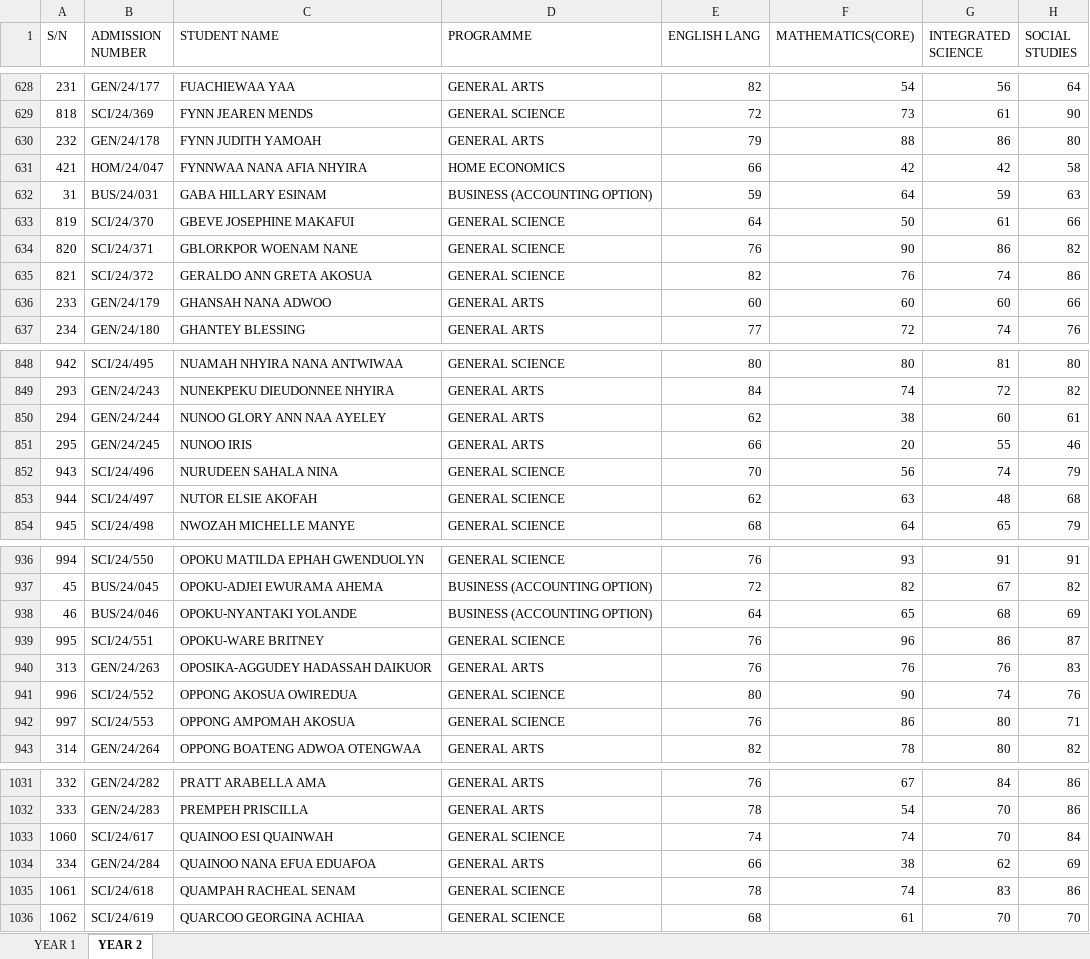
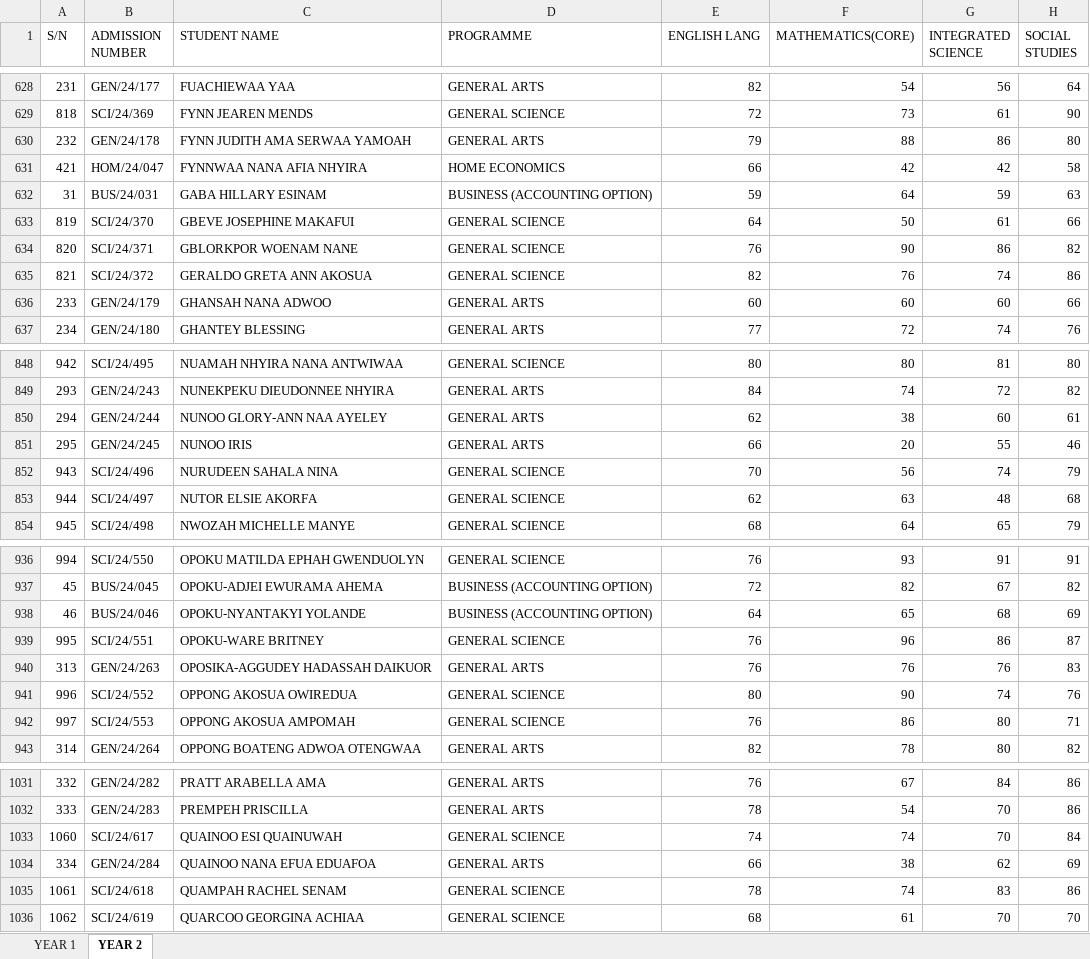
Before and after one commit to airryk/wasscecass, an Excel workbook: WESLEYCASS.xlsx, sheet YEAR 2, drawn as a sheet; only a part is shown, gaps mark what is left out; values as stored, in another font and other column widths than the file's, no borders; the diff covers the shown part only; the diff names each change by its address in the sheet, - before the commit and + after, or states it on an @@ line.

```diff
--- a/WESLEYCASS.xlsx (sheet YEAR 2)
+++ b/WESLEYCASS.xlsx (sheet YEAR 2)
-C630 (STUDENT NAME): FYNN JUDITH YAMOAH
+C630 (STUDENT NAME): FYNN JUDITH AMA SERWAA YAMOAH
-C635 (STUDENT NAME): GERALDO ANN GRETA AKOSUA
+C635 (STUDENT NAME): GERALDO GRETA ANN AKOSUA
-C850 (STUDENT NAME): NUNOO GLORY ANN NAA AYELEY
+C850 (STUDENT NAME): NUNOO GLORY-ANN NAA AYELEY
-C853 (STUDENT NAME): NUTOR ELSIE AKOFAH
+C853 (STUDENT NAME): NUTOR ELSIE AKORFA
-C938 (STUDENT NAME): OPOKU-NYANTAKI YOLANDE
+C938 (STUDENT NAME): OPOKU-NYANTAKYI YOLANDE
-C942 (STUDENT NAME): OPPONG AMPOMAH AKOSUA
+C942 (STUDENT NAME): OPPONG AKOSUA AMPOMAH
-C1033 (STUDENT NAME): QUAINOO ESI QUAINWAH
+C1033 (STUDENT NAME): QUAINOO ESI QUAINUWAH
-C1035 (STUDENT NAME): QUAMPAH RACHEAL SENAM
+C1035 (STUDENT NAME): QUAMPAH RACHEL SENAM
```
Also changed, not shown: 79 edited cells elsewhere in this sheet, sheet YEAR 1, processed_student_scores.xlsx, student_data.xlsx, 5 other files.
